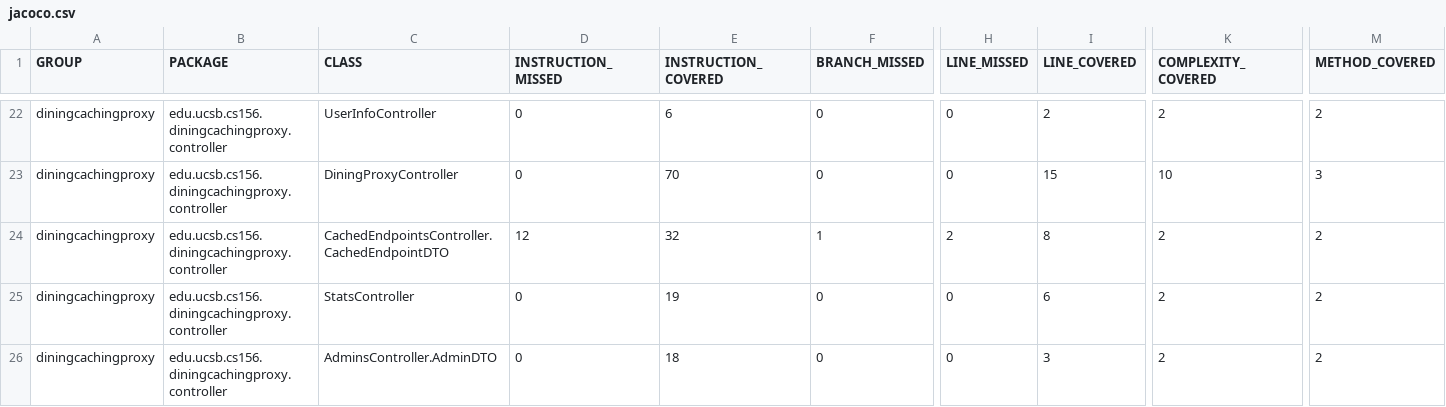
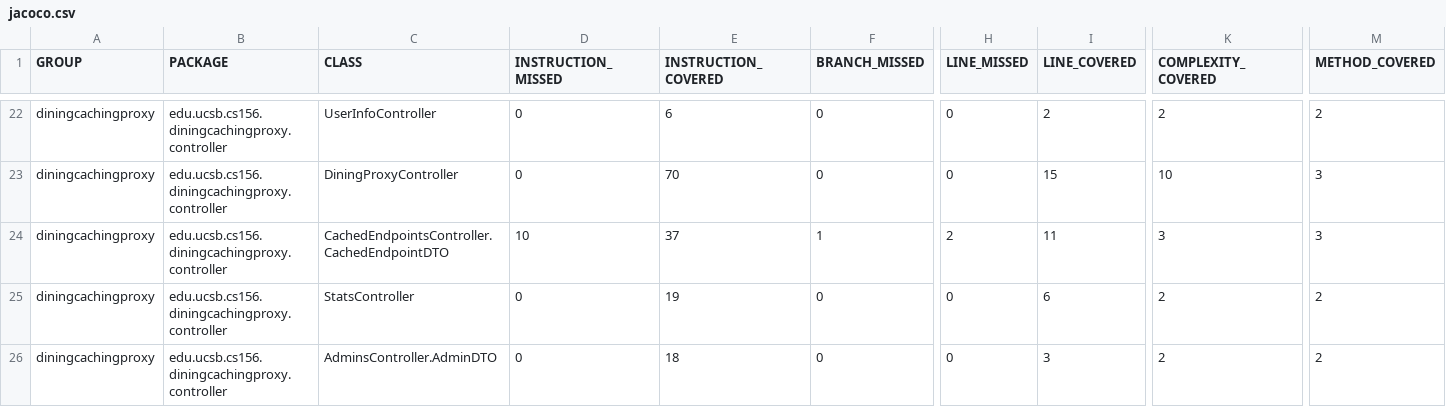
Before and after one commit to ucsb-cs156-f26/proj-dining-caching-proxy-f26-07, a CSV file: prs/25/jacoco/jacoco.csv, drawn as a sheet; only a part is shown, gaps mark what is left out; the diff names each change by its address in the sheet, - before the commit and + after, or states it on an @@ line.

```diff
--- a/prs/25/jacoco/jacoco.csv
+++ b/prs/25/jacoco/jacoco.csv
-D24 (INSTRUCTION_MISSED): 12
+D24 (INSTRUCTION_MISSED): 10
-E24 (INSTRUCTION_COVERED): 32
+E24 (INSTRUCTION_COVERED): 37
-I24 (LINE_COVERED): 8
+I24 (LINE_COVERED): 11
-K24 (COMPLEXITY_COVERED): 2
+K24 (COMPLEXITY_COVERED): 3
-M24 (METHOD_COVERED): 2
+M24 (METHOD_COVERED): 3
```
Also changed, not shown: 8 other files.
